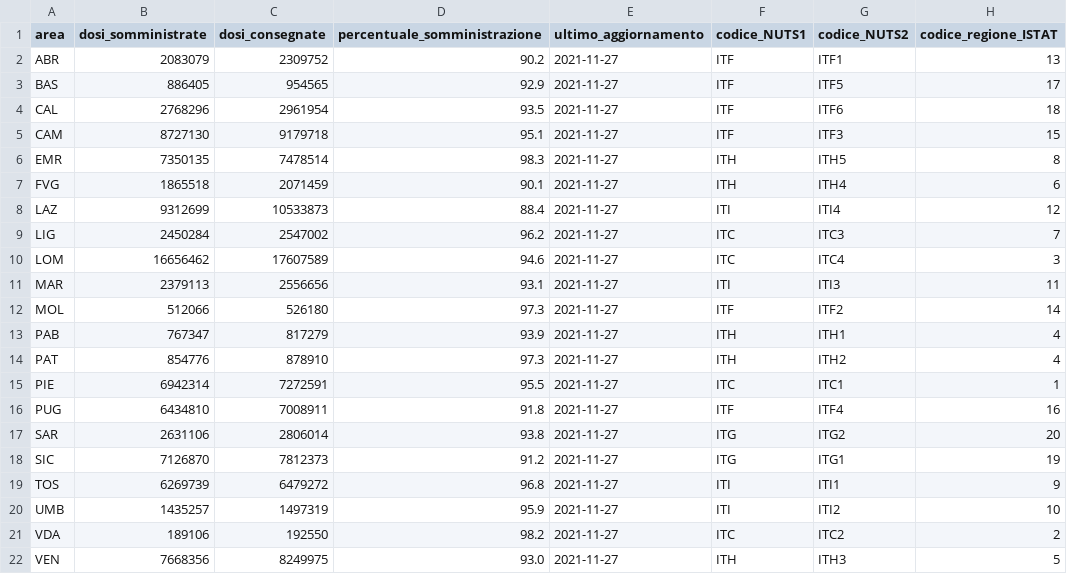
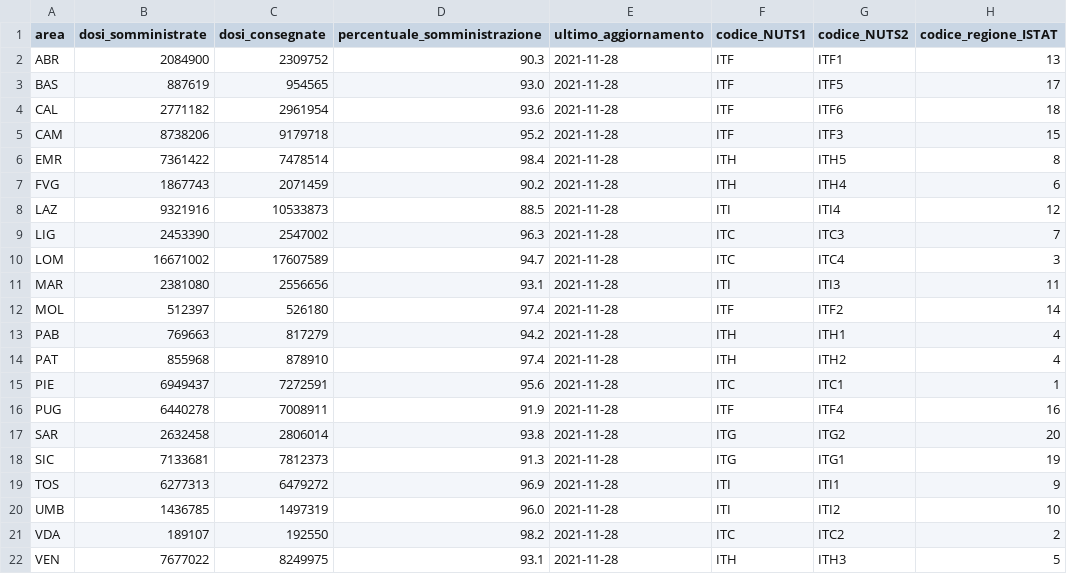
Before and after one commit to italia/covid19-opendata-vaccini, a CSV file: dati/vaccini-summary-latest.csv, drawn as a sheet; only a part is shown; the diff names each change by its address in the sheet, - before the commit and + after, or states it on an @@ line.

```diff
--- a/dati/vaccini-summary-latest.csv
+++ b/dati/vaccini-summary-latest.csv
-B2 (dosi_somministrate): 2083079
+B2 (dosi_somministrate): 2084900
-D2 (percentuale_somministrazione): 90.2
+D2 (percentuale_somministrazione): 90.3
-E2:E22 (ultimo_aggiornamento): 2021-11-27
+E2:E22 (ultimo_aggiornamento): 2021-11-28
-B3 (dosi_somministrate): 886405
+B3 (dosi_somministrate): 887619
-D3 (percentuale_somministrazione): 92.9
+D3 (percentuale_somministrazione): 93.0
-B4 (dosi_somministrate): 2768296
+B4 (dosi_somministrate): 2771182
-D4 (percentuale_somministrazione): 93.5
+D4 (percentuale_somministrazione): 93.6
-B5 (dosi_somministrate): 8727130
+B5 (dosi_somministrate): 8738206
-D5 (percentuale_somministrazione): 95.1
+D5 (percentuale_somministrazione): 95.2
-B6 (dosi_somministrate): 7350135
+B6 (dosi_somministrate): 7361422
-D6 (percentuale_somministrazione): 98.3
+D6 (percentuale_somministrazione): 98.4
-B7 (dosi_somministrate): 1865518
+B7 (dosi_somministrate): 1867743
-D7 (percentuale_somministrazione): 90.1
+D7 (percentuale_somministrazione): 90.2
-B8 (dosi_somministrate): 9312699
+B8 (dosi_somministrate): 9321916
-D8 (percentuale_somministrazione): 88.4
+D8 (percentuale_somministrazione): 88.5
-B9 (dosi_somministrate): 2450284
+B9 (dosi_somministrate): 2453390
-D9 (percentuale_somministrazione): 96.2
+D9 (percentuale_somministrazione): 96.3
-B10 (dosi_somministrate): 16656462
+B10 (dosi_somministrate): 16671002
-D10 (percentuale_somministrazione): 94.6
+D10 (percentuale_somministrazione): 94.7
-B11 (dosi_somministrate): 2379113
+B11 (dosi_somministrate): 2381080
-B12 (dosi_somministrate): 512066
+B12 (dosi_somministrate): 512397
-D12 (percentuale_somministrazione): 97.3
+D12 (percentuale_somministrazione): 97.4
-B13 (dosi_somministrate): 767347
+B13 (dosi_somministrate): 769663
-D13 (percentuale_somministrazione): 93.9
+D13 (percentuale_somministrazione): 94.2
-B14 (dosi_somministrate): 854776
+B14 (dosi_somministrate): 855968
-D14 (percentuale_somministrazione): 97.3
+D14 (percentuale_somministrazione): 97.4
-B15 (dosi_somministrate): 6942314
+B15 (dosi_somministrate): 6949437
-D15 (percentuale_somministrazione): 95.5
+D15 (percentuale_somministrazione): 95.6
-B16 (dosi_somministrate): 6434810
+B16 (dosi_somministrate): 6440278
-D16 (percentuale_somministrazione): 91.8
+D16 (percentuale_somministrazione): 91.9
-B17 (dosi_somministrate): 2631106
+B17 (dosi_somministrate): 2632458
-B18 (dosi_somministrate): 7126870
+B18 (dosi_somministrate): 7133681
-D18 (percentuale_somministrazione): 91.2
+D18 (percentuale_somministrazione): 91.3
-B19 (dosi_somministrate): 6269739
+B19 (dosi_somministrate): 6277313
-D19 (percentuale_somministrazione): 96.8
+D19 (percentuale_somministrazione): 96.9
-B20 (dosi_somministrate): 1435257
+B20 (dosi_somministrate): 1436785
-D20 (percentuale_somministrazione): 95.9
+D20 (percentuale_somministrazione): 96.0
-B21 (dosi_somministrate): 189106
+B21 (dosi_somministrate): 189107
-B22 (dosi_somministrate): 7668356
+B22 (dosi_somministrate): 7677022
-D22 (percentuale_somministrazione): 93.0
+D22 (percentuale_somministrazione): 93.1
```
Also changed, not shown: dati/anagrafica-vaccini-summary-latest.csv, dati/soggetti-guariti.csv, 7 other files.
